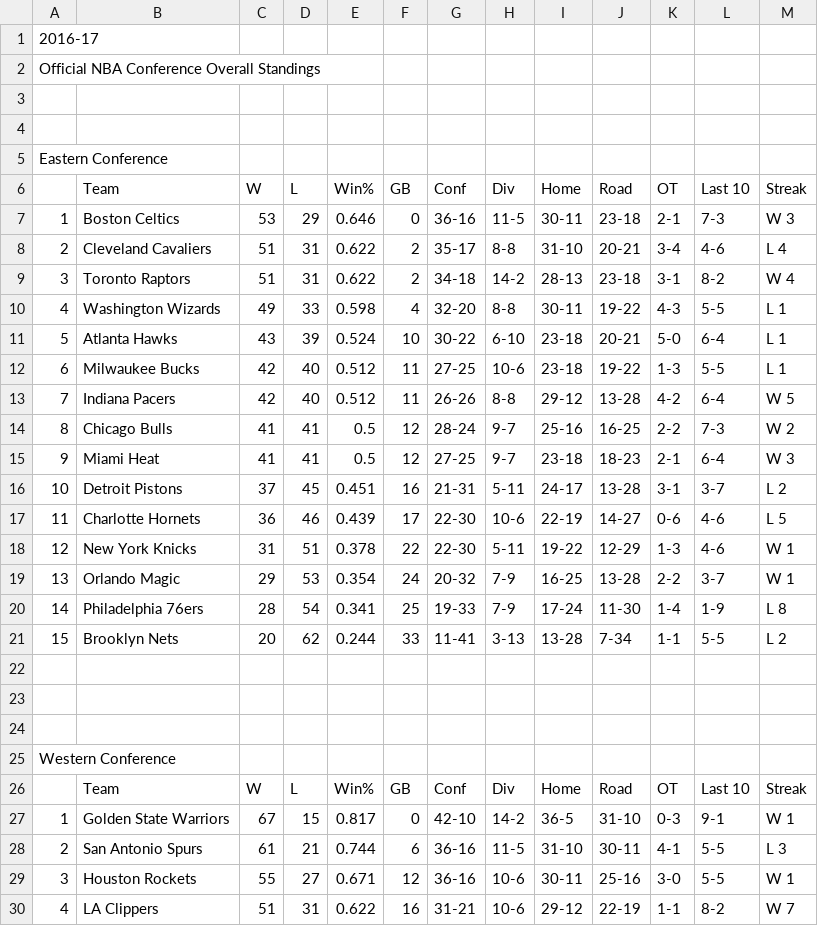
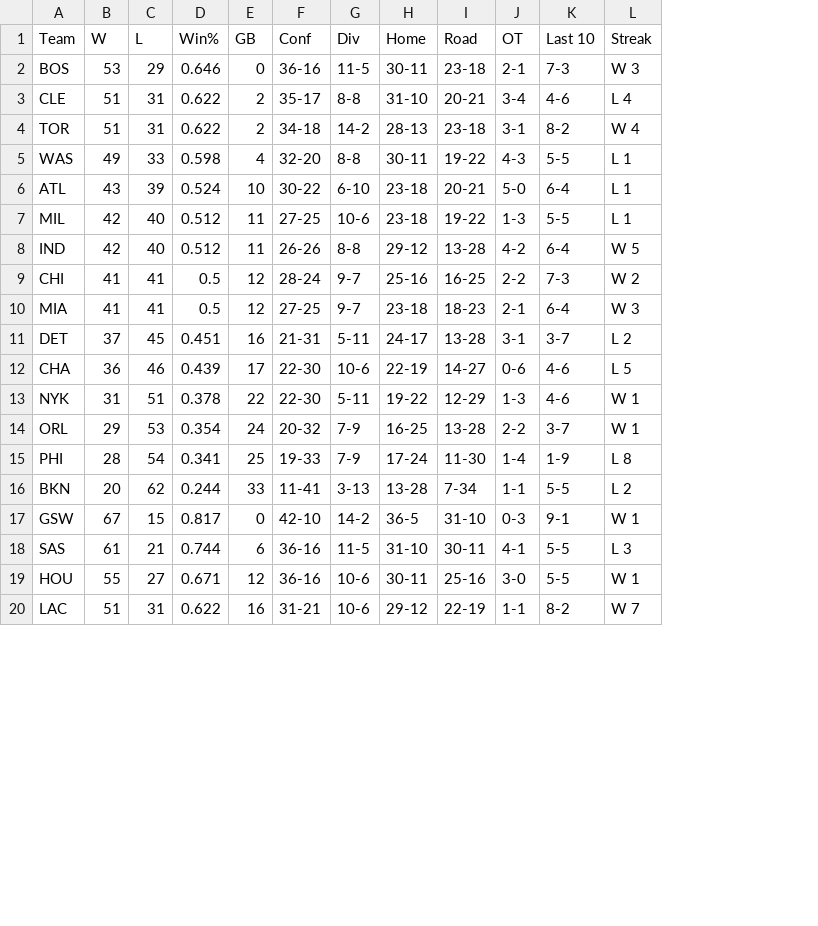
Before and after one commit to yairfax/CMSC320-final-project, a CSV file: teams_2016_2017.csv, drawn as a sheet; only a part is shown; removed rows and columns are numbered as before the commit, all else as after; the diff names each change by its address in the sheet, - before the commit and + after, or states it on an @@ line.

Commit message:
teams table cleaned, csvs cleaned

```diff
--- a/teams_2016_2017.csv
+++ b/teams_2016_2017.csv
-column A, rows 7-21: 1 | 2 | 3 | 4 | 5 | 6 | 7 | 8 | 9 | 10 | 11 | 12 | 13 | 14 | 15; rows 27-30: 1 | 2 | 3 | 4
-column B (Team), rows 7-21: Boston Celtics | Cleveland Cavaliers | Toronto Raptors | Washington Wizards | Atlanta Hawks | Milwaukee Bucks | Indiana Pacers | Chicago Bulls | Miami Heat | Detroit Pistons | Charlotte Hornets | New York Knicks | Orlando Magic | Philadelphia 76ers | Brooklyn Nets; rows 27-30: Golden State Warriors | San Antonio Spurs | Houston Rockets | LA Clippers
+column A (Team), rows 2-20: BOS | CLE | TOR | WAS | ATL | MIL | IND | CHI | MIA | DET | CHA | NYK | ORL | PHI | BKN | GSW | SAS | HOU | LAC
-row 1: 2016-17
-row 2: Official NBA Conference Overall Standings
-row 3: (empty)
-row 4: (empty)
-row 5: Eastern Conference
-row 22: (empty)
-row 23: (empty)
-row 24: (empty)
-row 25: Western Conference
-row 26:  | Team | W | L | Win% | GB | Conf | Div | Home | Road | OT | Last 10 | Streak
```
Also changed, not shown: teams_2017_2018.csv, 2 other files.
